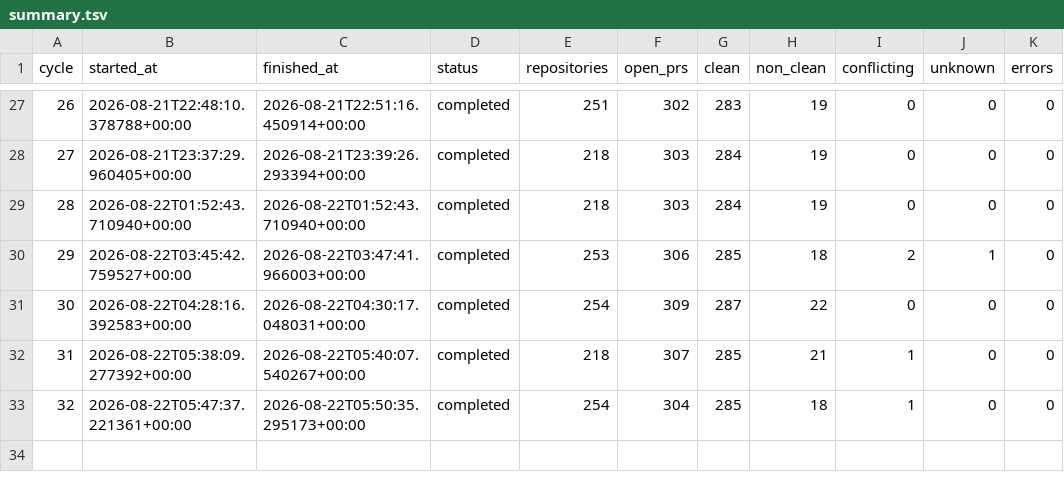
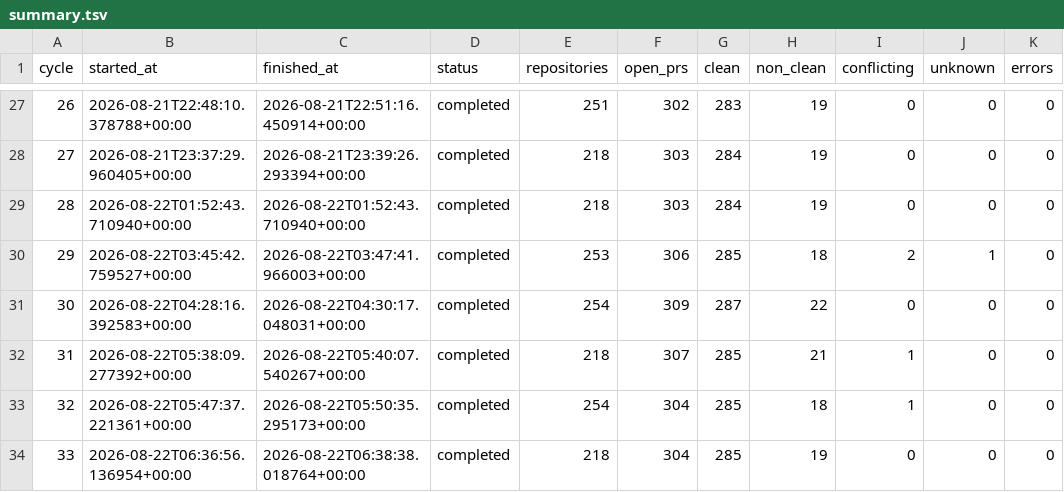
Before and after one commit to balajirajput96/autonomous-engineering-maintenance, a TSV file: state/summary.tsv, drawn as a sheet; only a part is shown, gaps mark what is left out.

```diff
--- a/state/summary.tsv
+++ b/state/summary.tsv
@@ -33 +33,2 @@ cycle	started_at	finished_at	status	repositories	open_prs	clean	non_clean	confli
 32	2026-08-22T05:47:37.221361+00:00	2026-08-22T05:50:35.295173+00:00	completed	254	304	285	18	1	0	0
+33	2026-08-22T06:36:56.136954+00:00	2026-08-22T06:38:38.018764+00:00	completed	218	304	285	19	0	0	0
```
Also changed, not shown: 1 other file.
